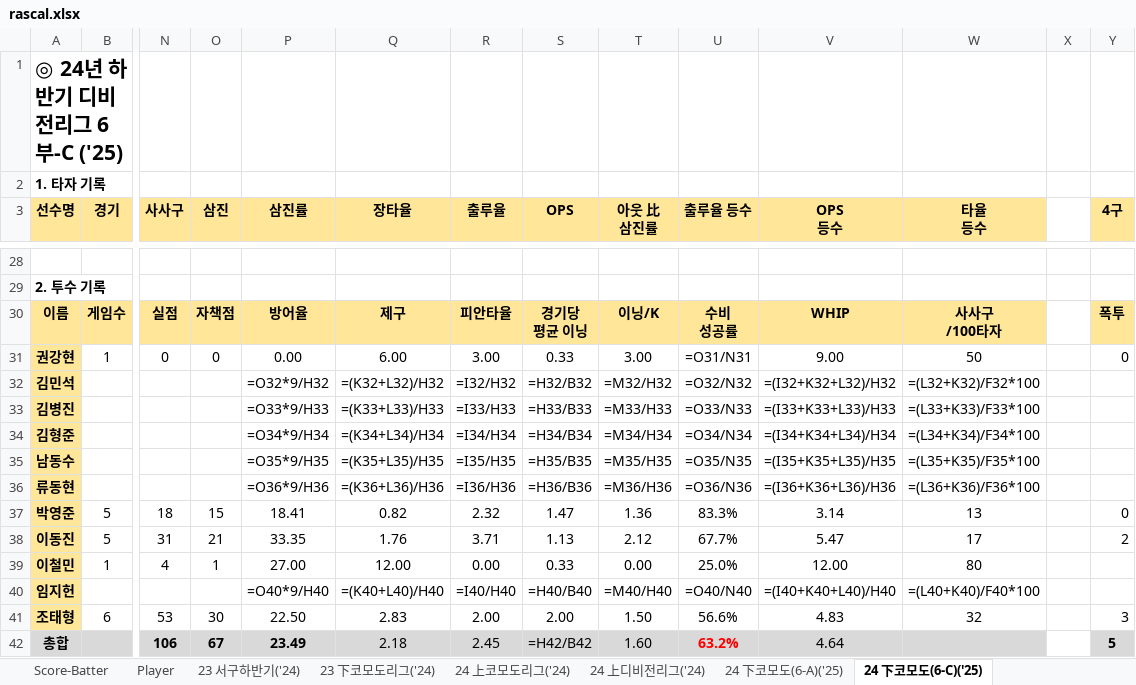
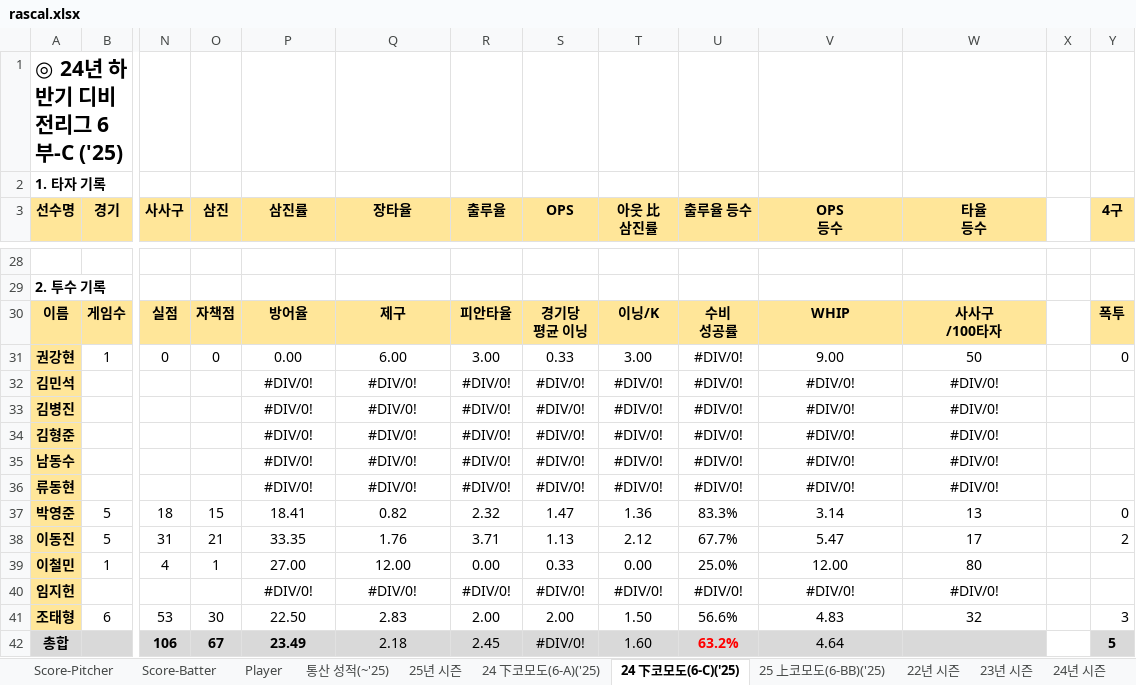
Before and after one commit to akffhaos95/rascal_photo_card, an Excel workbook: public/rascal.xlsx, sheet 24 下코모도(6-C)('25), drawn as a sheet; only a part is shown, gaps mark what is left out; values as stored, in another font and other column widths than the file's, no borders; formulas without a stored value are shown as written; removed rows and columns are numbered as before the commit, all else as after; rows hold the shown columns only; the diff names each change by its address in the sheet, - before the commit and + after, or states it on an @@ line.

```diff
--- a/public/rascal.xlsx (sheet 24 下코모도(6-C)('25))
+++ b/public/rascal.xlsx (sheet 24 下코모도(6-C)('25))
@@ sheet tab hidden: 23 서구하반기('24) @@
@@ sheet tab hidden: 23 下코모도리그('24) @@
@@ sheet tab hidden: 24 上코모도리그('24) @@
@@ sheet tab hidden: 24 上디비전리그('24) @@
-U31 (출루율 등수): =O31/N31
+U31 (출루율 등수): #DIV/0!
-row 32: 김민석 |  |  |  | =O32*9/H32 | =(K32+L32)/H32 | =I32/H32 | =H32/B32 | =M32/H32 | =O32/N32 | =(I32+K32+L32)/H32 | =(L32+K32)/F32*100
-row 33: 김병진 |  |  |  | =O33*9/H33 | =(K33+L33)/H33 | =I33/H33 | =H33/B33 | =M33/H33 | =O33/N33 | =(I33+K33+L33)/H33 | =(L33+K33)/F33*100
-row 34: 김형준 |  |  |  | =O34*9/H34 | =(K34+L34)/H34 | =I34/H34 | =H34/B34 | =M34/H34 | =O34/N34 | =(I34+K34+L34)/H34 | =(L34+K34)/F34*100
-row 35: 남동수 |  |  |  | =O35*9/H35 | =(K35+L35)/H35 | =I35/H35 | =H35/B35 | =M35/H35 | =O35/N35 | =(I35+K35+L35)/H35 | =(L35+K35)/F35*100
-row 36: 류동현 |  |  |  | =O36*9/H36 | =(K36+L36)/H36 | =I36/H36 | =H36/B36 | =M36/H36 | =O36/N36 | =(I36+K36+L36)/H36 | =(L36+K36)/F36*100
+row 32: 김민석 |  |  |  | #DIV/0! | #DIV/0! | #DIV/0! | #DIV/0! | #DIV/0! | #DIV/0! | #DIV/0! | #DIV/0!
+row 33: 김병진 |  |  |  | #DIV/0! | #DIV/0! | #DIV/0! | #DIV/0! | #DIV/0! | #DIV/0! | #DIV/0! | #DIV/0!
+row 34: 김형준 |  |  |  | #DIV/0! | #DIV/0! | #DIV/0! | #DIV/0! | #DIV/0! | #DIV/0! | #DIV/0! | #DIV/0!
+row 35: 남동수 |  |  |  | #DIV/0! | #DIV/0! | #DIV/0! | #DIV/0! | #DIV/0! | #DIV/0! | #DIV/0! | #DIV/0!
+row 36: 류동현 |  |  |  | #DIV/0! | #DIV/0! | #DIV/0! | #DIV/0! | #DIV/0! | #DIV/0! | #DIV/0! | #DIV/0!
-row 40: 임지헌 |  |  |  | =O40*9/H40 | =(K40+L40)/H40 | =I40/H40 | =H40/B40 | =M40/H40 | =O40/N40 | =(I40+K40+L40)/H40 | =(L40+K40)/F40*100
+row 40: 임지헌 |  |  |  | #DIV/0! | #DIV/0! | #DIV/0! | #DIV/0! | #DIV/0! | #DIV/0! | #DIV/0! | #DIV/0!
-S42 (OPS): =H42/B42
+S42 (OPS): #DIV/0!
```
Also changed, not shown: sheet 25년 시즌, sheet 24 下코모도(6-A)('25), sheet 25 上코모도(6-BB)('25), sheet Score-Batter, sheet Score-Pitcher, sheet Player, 2 more sheets, other sheet tabs, formulas that keep their value, charts or pictures, 22 other files.
